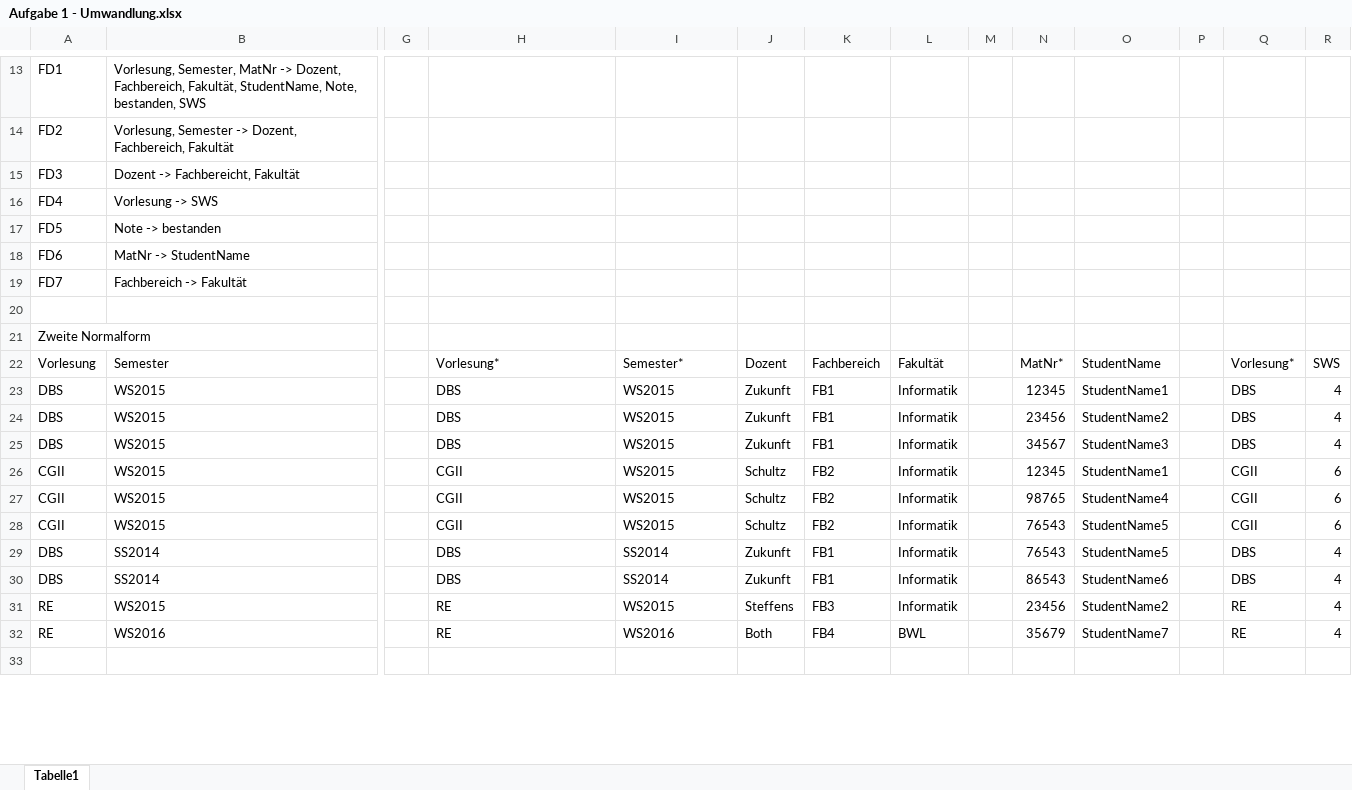
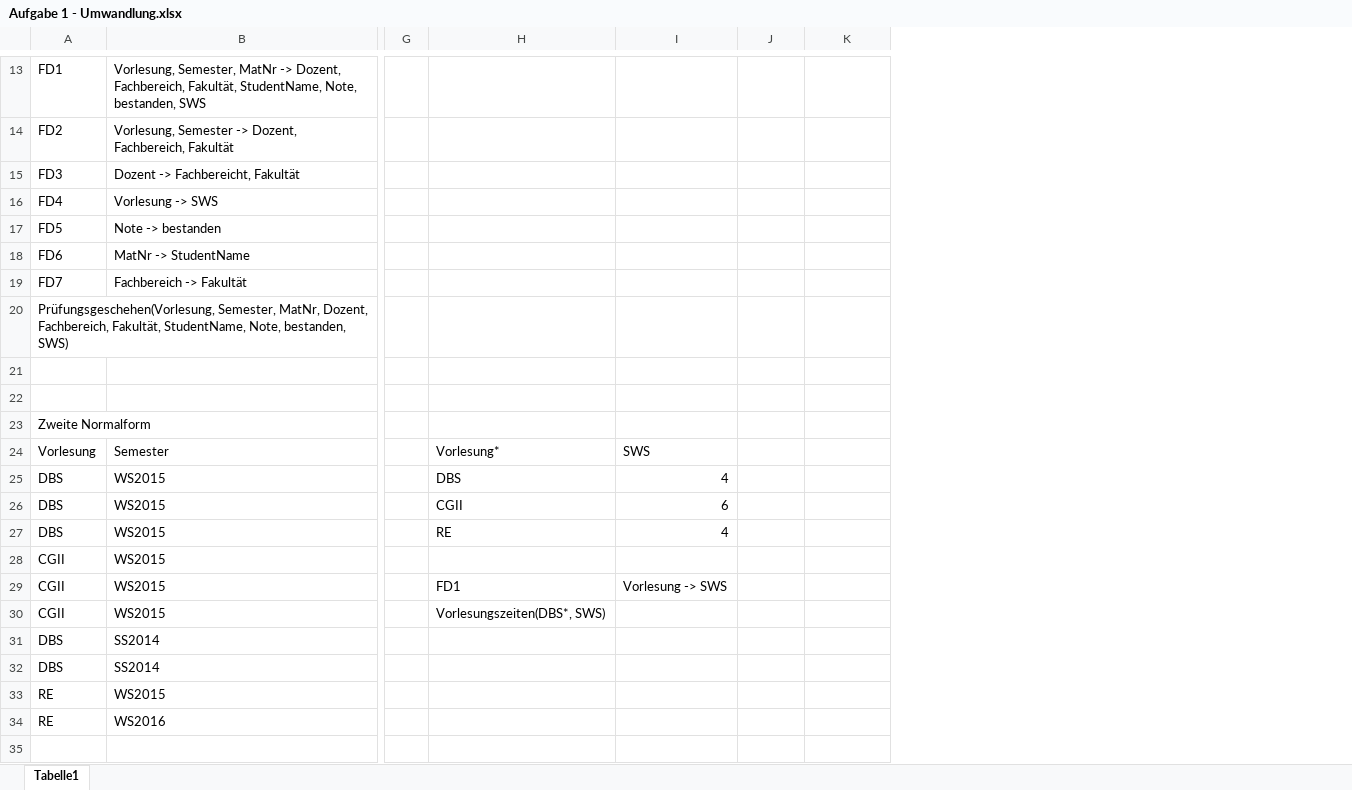
Before and after one commit to m4st3rP/bti-db-ss18, an Excel workbook: Übung 6/Aufgabe 1 - Umwandlung.xlsx, sheet Tabelle1, drawn as a sheet; only a part is shown, gaps mark what is left out; values as stored, in another font and other column widths than the file's, no cell formats; removed rows and columns are numbered as before the commit, all else as after; rows hold the shown columns only; the diff covers the shown part only; the diff names each change by its address in the sheet, - before the commit and + after, or states it on an @@ line.

Commit message:
removed duplicates and added relation schemes

```diff
--- a/Übung 6/Aufgabe 1 - Umwandlung.xlsx (sheet Tabelle1)
+++ b/Übung 6/Aufgabe 1 - Umwandlung.xlsx (sheet Tabelle1)
-column L, rows 22-32: Fakultät | Informatik | Informatik | Informatik | Informatik | Informatik | Informatik | Informatik | Informatik | Informatik | BWL
-column M, empty
-column N, rows 22-32: MatNr* | 12345 | 23456 | 34567 | 12345 | 98765 | 76543 | 76543 | 86543 | 23456 | 35679
-column O, rows 22-32: StudentName | StudentName1 | StudentName2 | StudentName3 | StudentName1 | StudentName4 | StudentName5 | StudentName5 | StudentName6 | StudentName2 | StudentName7
-column P, empty
-column Q, rows 22-32: Vorlesung* | DBS | DBS | DBS | CGII | CGII | CGII | DBS | DBS | RE | RE
-column R, rows 22-32: SWS | 4 | 4 | 4 | 6 | 6 | 6 | 4 | 4 | 4 | 4
+row 20: Prüfungsgeschehen(Vorlesung, Semester, MatNr, Dozent, Fachbereich, Fakultät, StudentName, Note, bestanden, SWS)
+row 21: (empty)
-I24: Semester*
+I24: SWS
-J24: Dozent
+J24: (empty)
-K24: Fachbereich
+K24: (empty)
-I25: WS2015
+I25: 4
-J25:J27: Zukunft
+J25:J27: (empty)
-K25:K27: FB1
+K25:K27: (empty)
-H26: DBS
+H26: CGII
-I26: WS2015
+I26: 6
-H27: DBS
+H27: RE
-I27: WS2015
+I27: 4
-H28: CGII
+H28: (empty)
-I28: WS2015
+I28: (empty)
-J28:J30: Schultz
+J28:J30: (empty)
-K28:K30: FB2
+K28:K30: (empty)
-H29: CGII
+H29: FD1
-I29: WS2015
+I29: Vorlesung -> SWS
-H30: CGII
+H30: Vorlesungszeiten(DBS*, SWS)
-I30: WS2015
+I30: (empty)
-H31:H32: DBS
+H31:H32: (empty)
-I31:I32: SS2014
+I31:I32: (empty)
-J31:J32: Zukunft
+J31:J32: (empty)
-K31:K32: FB1
+K31:K32: (empty)
-H33:H34: RE
+H33:H34: (empty)
-I33: WS2015
+I33: (empty)
-J33: Steffens
+J33: (empty)
-K33: FB3
+K33: (empty)
-I34: WS2016
+I34: (empty)
-J34: Both
+J34: (empty)
-K34: FB4
+K34: (empty)
```
Also changed, not shown: 21 added rows, 9 removed rows and 61 edited cells elsewhere in this sheet, cell formats.
